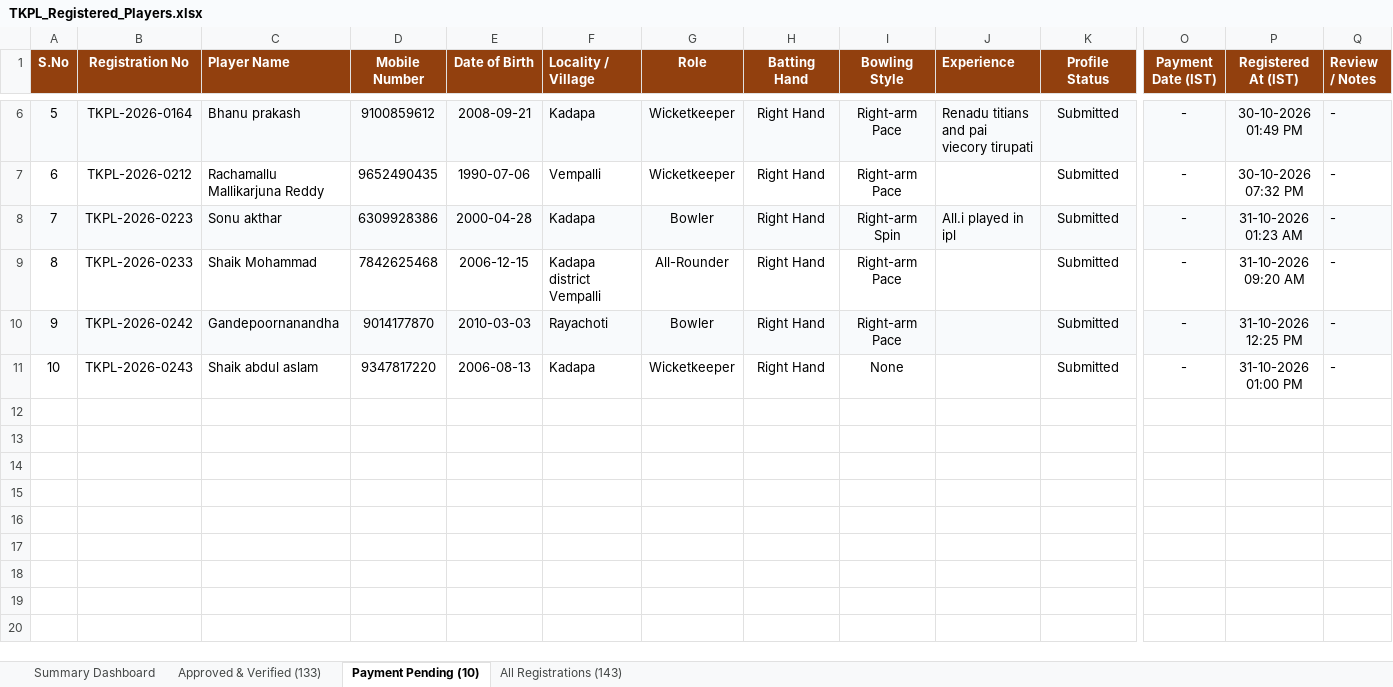
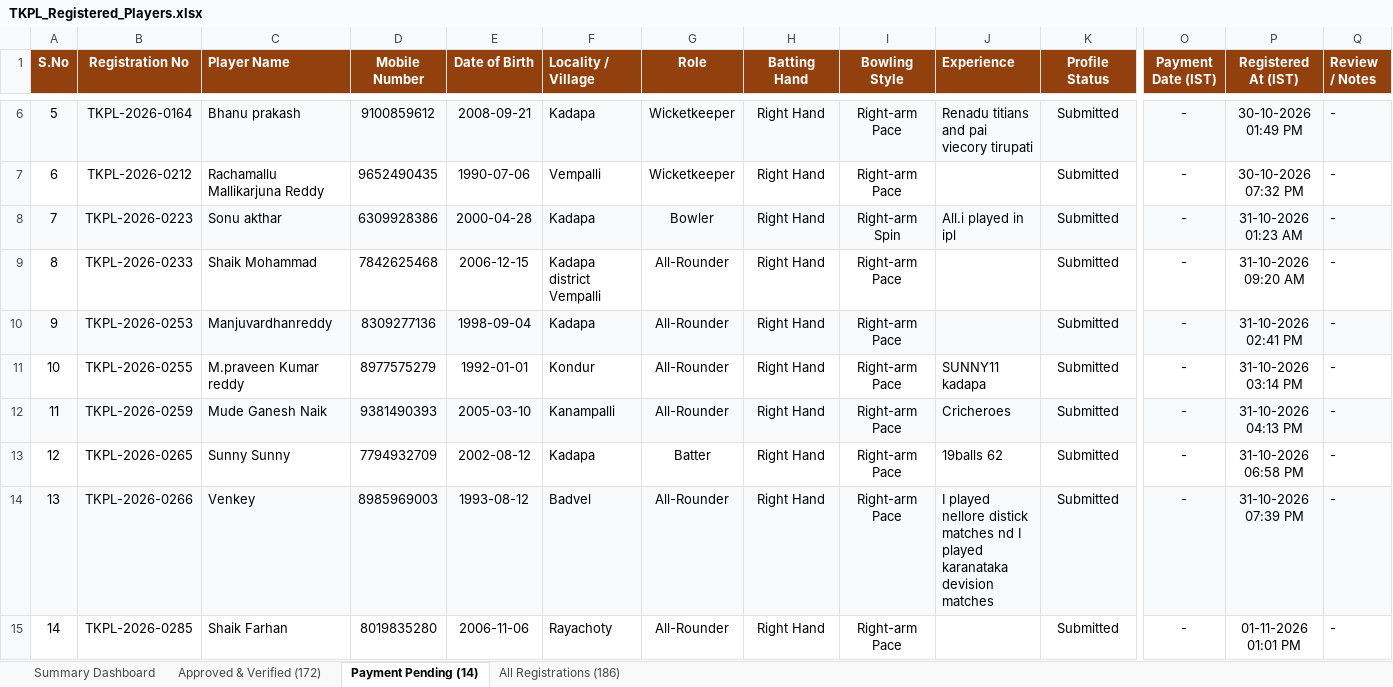
Before and after one commit to syed516sm-prog/tkpl, an Excel workbook: reports/TKPL_Registered_Players.xlsx, sheet Payment Pending (14), drawn as a sheet; only a part is shown, gaps mark what is left out; values as stored, in another font and other column widths than the file's, no borders; addresses are those after the commit; rows hold the shown columns only; the diff names each change by its address in the sheet, - before the commit and + after, or states it on an @@ line.

Commit message:
feat(notifications): add pending players follow-up dashboard and WhatsApp broadcast runner

```diff
--- a/reports/TKPL_Registered_Players.xlsx (sheet Payment Pending (14))
+++ b/reports/TKPL_Registered_Players.xlsx (sheet Payment Pending (14))
-sheet tab: Approved & Verified (133)
+sheet tab: Approved & Verified (172)
-sheet tab: Payment Pending (10)
+sheet tab: Payment Pending (14)
-sheet tab: All Registrations (143)
+sheet tab: All Registrations (186)
-B10 (Registration No): TKPL-2026-0242
+B10 (Registration No): TKPL-2026-0253
-C10 (Player Name): Gandepoornanandha
+C10 (Player Name): Manjuvardhanreddy
-D10 (Mobile Number): 9014177870
+D10 (Mobile Number): 8309277136
-E10 (Date of Birth): 2010-03-03
+E10 (Date of Birth): 1998-09-04
-F10 (Locality / Village): Rayachoti
+F10 (Locality / Village): Kadapa
-G10 (Role): Bowler
+G10 (Role): All-Rounder
-P10 (Registered At (IST)): 31-10-2026 12:25 PM
+P10 (Registered At (IST)): 31-10-2026 02:41 PM
+row 11: 10 | TKPL-2026-0255 | M.praveen Kumar reddy | 8977575279 | 1992-01-01 | Kondur | All-Rounder | Right Hand | Right-arm Pace | SUNNY11 kadapa | Submitted | - | 31-10-2026 03:14 PM | -
+row 12: 11 | TKPL-2026-0259 | Mude Ganesh Naik | 9381490393 | 2005-03-10 | Kanampalli | All-Rounder | Right Hand | Right-arm Pace | Cricheroes | Submitted | - | 31-10-2026 04:13 PM | -
@@ column A (S.No) renumbered in row 13 @@
-B13 (Registration No): TKPL-2026-0243
+B13 (Registration No): TKPL-2026-0265
-C13 (Player Name): Shaik abdul aslam
+C13 (Player Name): Sunny Sunny
-D13 (Mobile Number): 9347817220
+D13 (Mobile Number): 7794932709
-E13 (Date of Birth): 2006-08-13
+E13 (Date of Birth): 2002-08-12
-G13 (Role): Wicketkeeper
+G13 (Role): Batter
-I13 (Bowling Style): None
+I13 (Bowling Style): Right-arm Pace
-J13 (Experience): (empty)
+J13 (Experience): 19balls 62
-P13 (Registered At (IST)): 31-10-2026 01:00 PM
+P13 (Registered At (IST)): 31-10-2026 06:58 PM
+row 14: 13 | TKPL-2026-0266 | Venkey | 8985969003 | 1993-08-12 | Badvel | All-Rounder | Right Hand | Right-arm Pace | I played nellore distick matches nd I played karanataka devision matches | Submitted | - | 31-10-2026 07:39 PM | -
+row 15: 14 | TKPL-2026-0285 | Shaik Farhan | 8019835280 | 2006-11-06 | Rayachoty | All-Rounder | Right Hand | Right-arm Pace |  | Submitted | - | 01-11-2026 01:01 PM | -
```
Also changed, not shown: sheet All Registrations (186), sheet Approved & Verified (172), sheet Summary Dashboard, 5 other files.
